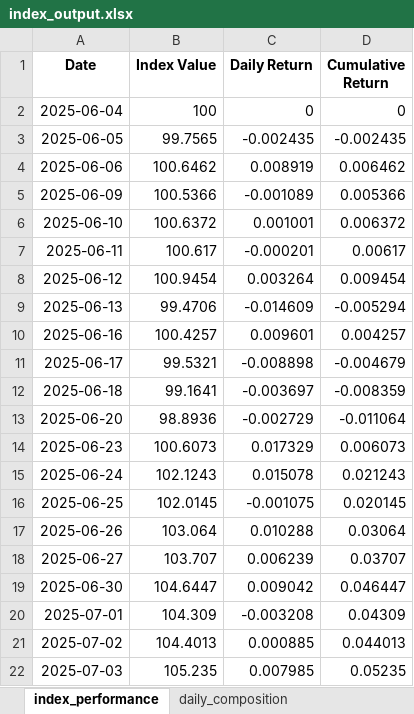
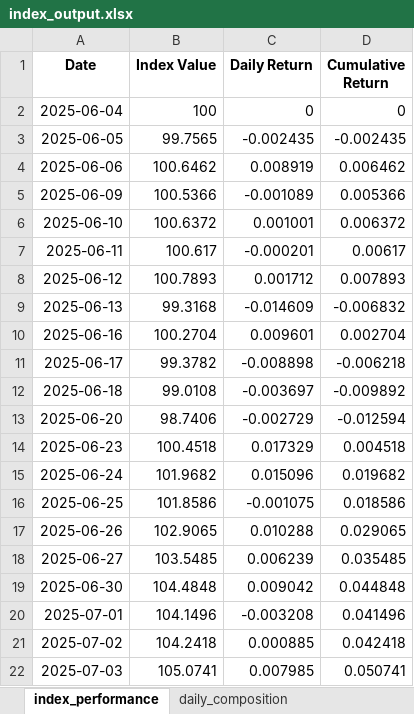
Before and after one commit to akashdeepjassal/Data-Engineering-Index, an Excel workbook: index_output.xlsx, sheet index_performance, drawn as a sheet; values as stored, in another font and other column widths than the file's, no borders; the diff names each change by its address in the sheet, - before the commit and + after, or states it on an @@ line.

```diff
--- a/index_output.xlsx (sheet index_performance)
+++ b/index_output.xlsx (sheet index_performance)
-B8 (Index Value): 100.9454
+B8 (Index Value): 100.7893
-C8 (Daily Return): 0.003264
+C8 (Daily Return): 0.001712
-D8 (Cumulative Return): 0.009454
+D8 (Cumulative Return): 0.007893
-B9 (Index Value): 99.4706
+B9 (Index Value): 99.3168
-D9 (Cumulative Return): -0.005294
+D9 (Cumulative Return): -0.006832
-B10 (Index Value): 100.4257
+B10 (Index Value): 100.2704
-D10 (Cumulative Return): 0.004257
+D10 (Cumulative Return): 0.002704
-B11 (Index Value): 99.5321
+B11 (Index Value): 99.3782
-D11 (Cumulative Return): -0.004679
+D11 (Cumulative Return): -0.006218
-B12 (Index Value): 99.1641
+B12 (Index Value): 99.0108
-D12 (Cumulative Return): -0.008359
+D12 (Cumulative Return): -0.009892
-B13 (Index Value): 98.8936
+B13 (Index Value): 98.7406
-D13 (Cumulative Return): -0.011064
+D13 (Cumulative Return): -0.012594
-B14 (Index Value): 100.6073
+B14 (Index Value): 100.4518
-D14 (Cumulative Return): 0.006073
+D14 (Cumulative Return): 0.004518
-B15 (Index Value): 102.1243
+B15 (Index Value): 101.9682
-C15 (Daily Return): 0.015078
+C15 (Daily Return): 0.015096
-D15 (Cumulative Return): 0.021243
+D15 (Cumulative Return): 0.019682
-B16 (Index Value): 102.0145
+B16 (Index Value): 101.8586
-D16 (Cumulative Return): 0.020145
+D16 (Cumulative Return): 0.018586
-B17 (Index Value): 103.064
+B17 (Index Value): 102.9065
-D17 (Cumulative Return): 0.03064
+D17 (Cumulative Return): 0.029065
-B18 (Index Value): 103.707
+B18 (Index Value): 103.5485
-D18 (Cumulative Return): 0.03707
+D18 (Cumulative Return): 0.035485
-B19 (Index Value): 104.6447
+B19 (Index Value): 104.4848
-D19 (Cumulative Return): 0.046447
+D19 (Cumulative Return): 0.044848
-B20 (Index Value): 104.309
+B20 (Index Value): 104.1496
-D20 (Cumulative Return): 0.04309
+D20 (Cumulative Return): 0.041496
-B21 (Index Value): 104.4013
+B21 (Index Value): 104.2418
-D21 (Cumulative Return): 0.044013
+D21 (Cumulative Return): 0.042418
-B22 (Index Value): 105.235
+B22 (Index Value): 105.0741
-D22 (Cumulative Return): 0.05235
+D22 (Cumulative Return): 0.050741
```
Also changed, not shown: sheet daily_composition, sheet composition_changes, sheet summary_metrics, 10 other files.
